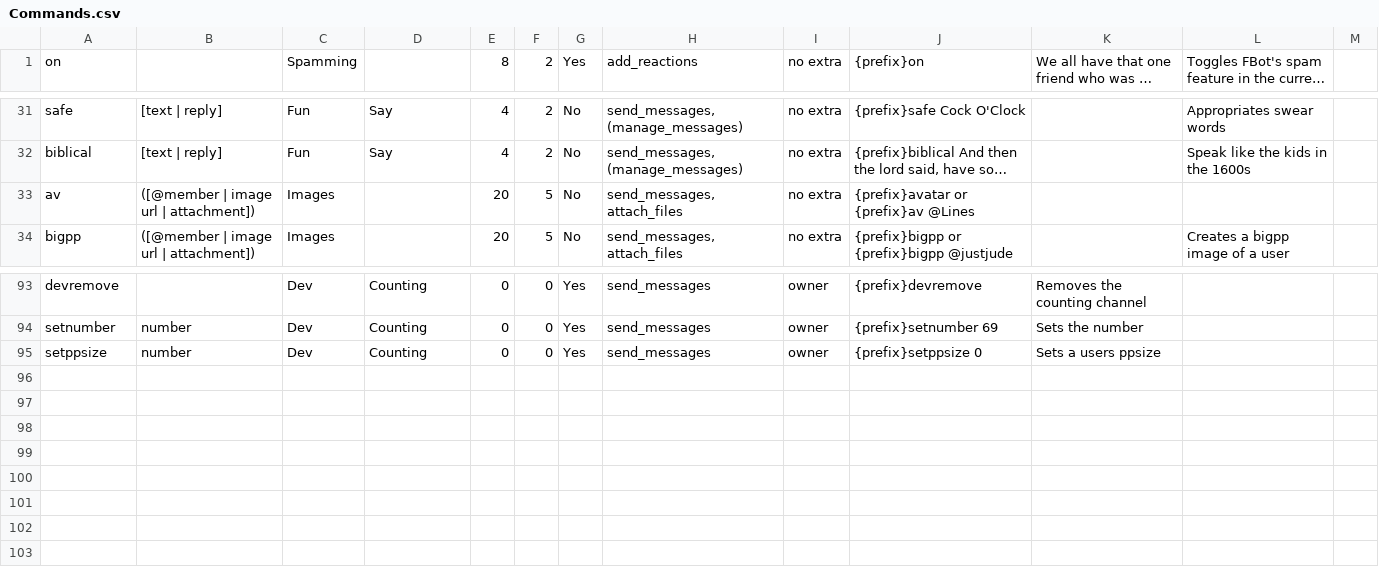
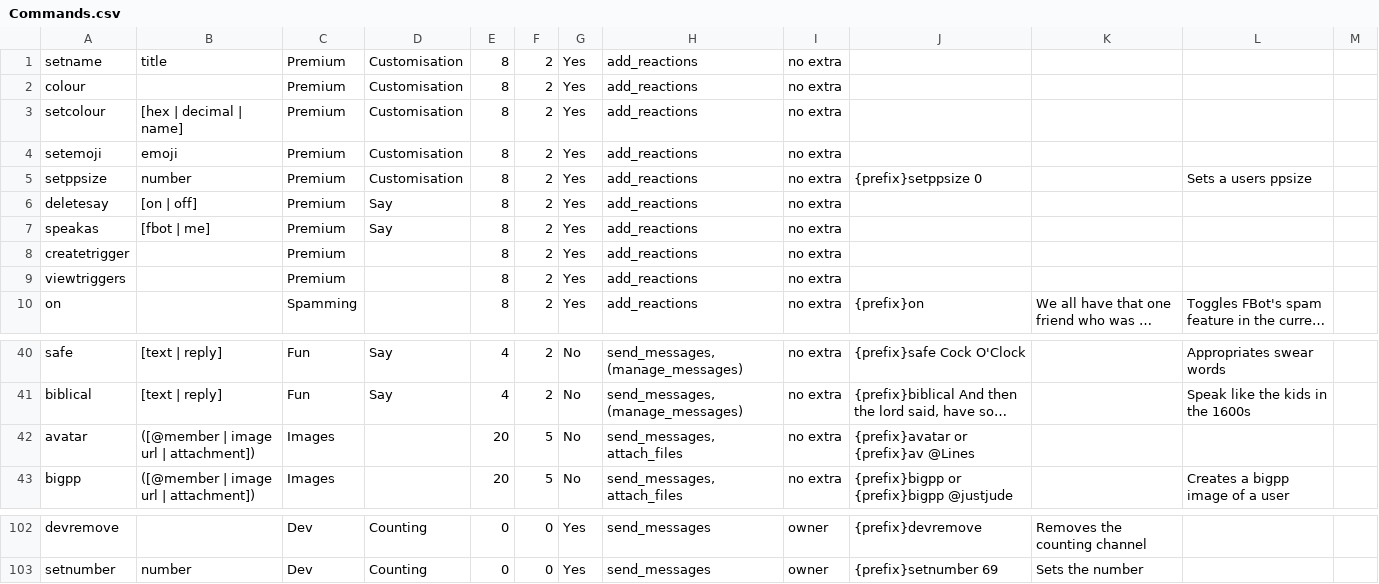
Before and after one commit to judev1/FBot, a CSV file: data/CSVs/Commands.csv, drawn as a sheet; only a part is shown, gaps mark what is left out; long unchanged cells end in …; removed rows and columns are numbered as before the commit, all else as after; the diff names each change by its address in the sheet, - before the commit and + after, or states it on an @@ line.

Commit message:
premium commit 1

```diff
--- a/data/CSVs/Commands.csv
+++ b/data/CSVs/Commands.csv
+row 1: setname | title | Premium | Customisation | 8 | 2 | Yes | add_reactions | no extra
+row 2: colour |  | Premium | Customisation | 8 | 2 | Yes | add_reactions | no extra
+row 3: setcolour | [hex | decimal | name] | Premium | Customisation | 8 | 2 | Yes | add_reactions | no extra
+row 4: setemoji | emoji | Premium | Customisation | 8 | 2 | Yes | add_reactions | no extra
+row 5: setppsize | number | Premium | Customisation | 8 | 2 | Yes | add_reactions | no extra | {prefix}setppsize 0 |  | Sets a users ppsize
+row 6: deletesay | [on | off] | Premium | Say | 8 | 2 | Yes | add_reactions | no extra
+row 7: speakas | [fbot | me] | Premium | Say | 8 | 2 | Yes | add_reactions | no extra
+row 8: createtrigger |  | Premium |  | 8 | 2 | Yes | add_reactions | no extra
+row 9: viewtriggers |  | Premium |  | 8 | 2 | Yes | add_reactions | no extra
-A42: av
+A42: avatar
-row 95: setppsize | number | Dev | Counting | 0 | 0 | Yes | send_messages | owner | {prefix}setppsize 0 | Sets a users ppsize
```
Also changed, not shown: 21 other files.
